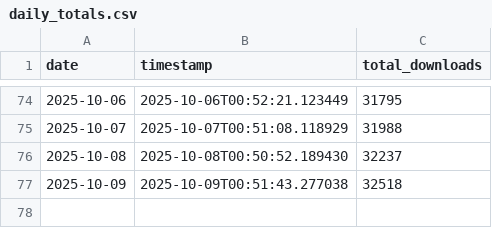
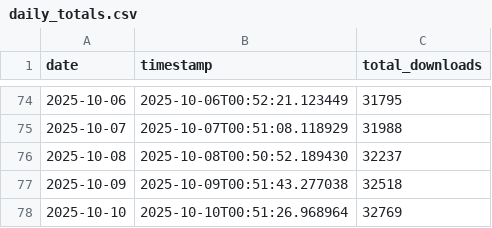
Before and after one commit to Savio-Sou/nargo_download_tracker, a CSV file: daily_totals.csv, drawn as a sheet; only a part is shown, gaps mark what is left out.

```diff
--- a/daily_totals.csv
+++ b/daily_totals.csv
@@ -77 +77,2 @@ date,timestamp,total_downloads
 2025-10-09,2025-10-09T00:51:43.277038,32518
+2025-10-10,2025-10-10T00:51:26.968964,32769
```
Also changed, not shown: 5 other files.
